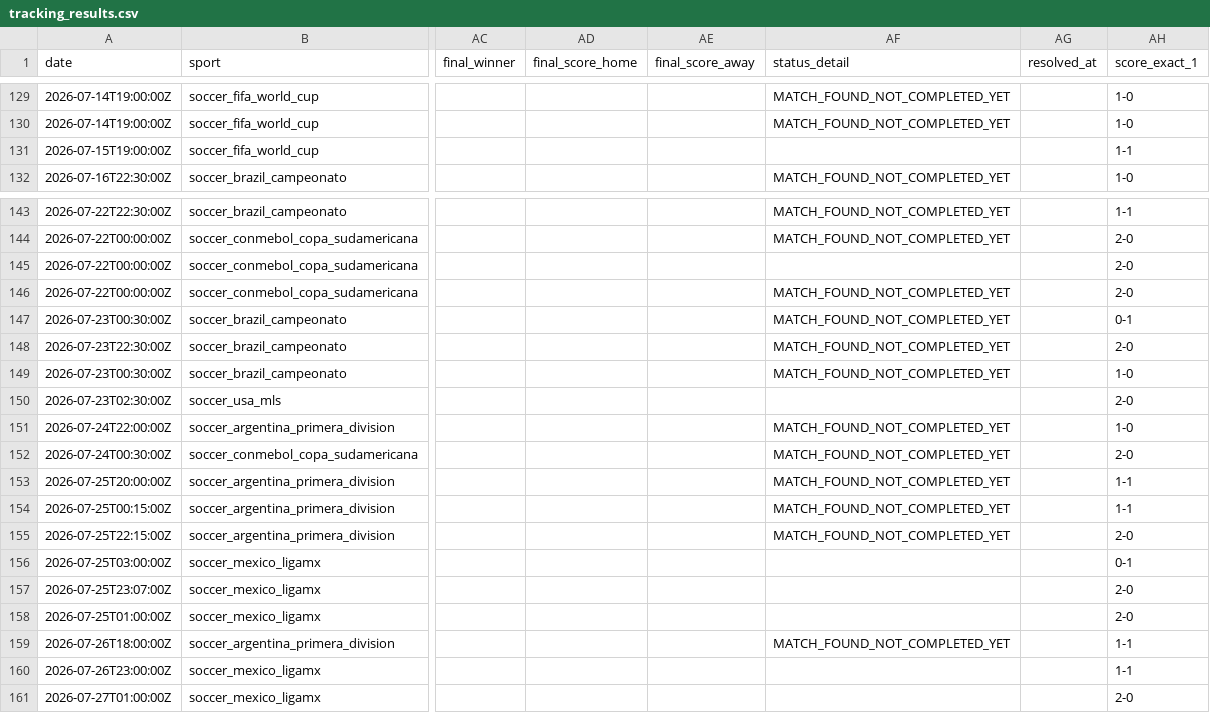
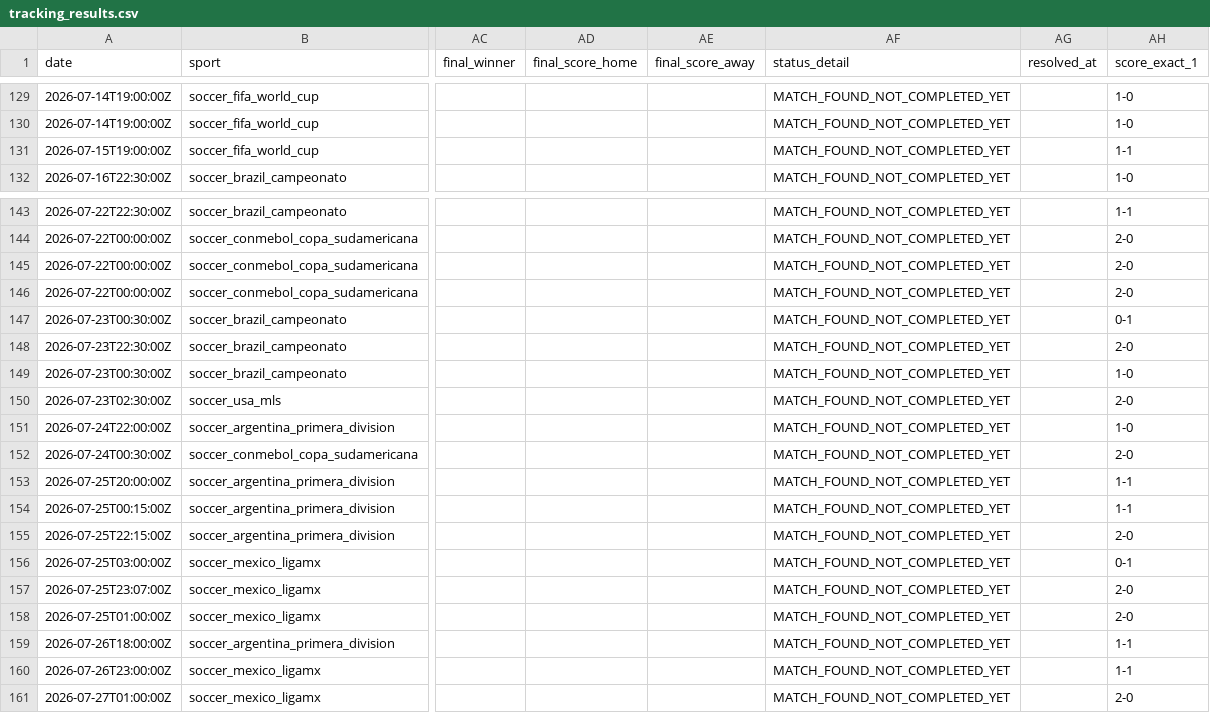
Before and after one commit to lazered543/ParisSportifs_IA_Ultime, a CSV file: tracking_results.csv, drawn as a sheet; only a part is shown, gaps mark what is left out; the diff names each change by its address in the sheet, - before the commit and + after, or states it on an @@ line.

```diff
--- a/tracking_results.csv
+++ b/tracking_results.csv
-AF131 (status_detail): (empty)
+AF131 (status_detail): MATCH_FOUND_NOT_COMPLETED_YET
-AF145 (status_detail): (empty)
+AF145 (status_detail): MATCH_FOUND_NOT_COMPLETED_YET
-AF150 (status_detail): (empty)
+AF150 (status_detail): MATCH_FOUND_NOT_COMPLETED_YET
-AF156:AF158 (status_detail): (empty)
+AF156:AF158 (status_detail): MATCH_FOUND_NOT_COMPLETED_YET
-AF160:AF161 (status_detail): (empty)
+AF160:AF161 (status_detail): MATCH_FOUND_NOT_COMPLETED_YET
```
Also changed, not shown: data/predictions/predictions_today.csv, data/predictions/value_bets_today.csv, 1 other file.
